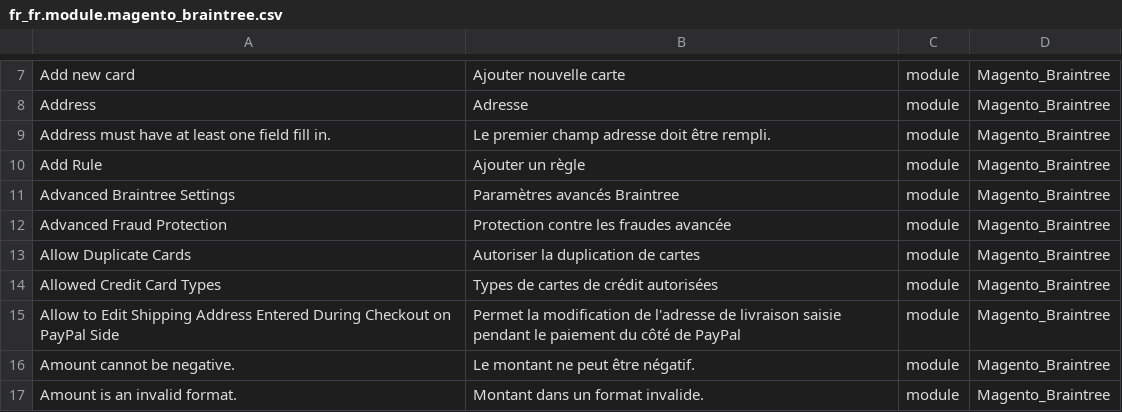
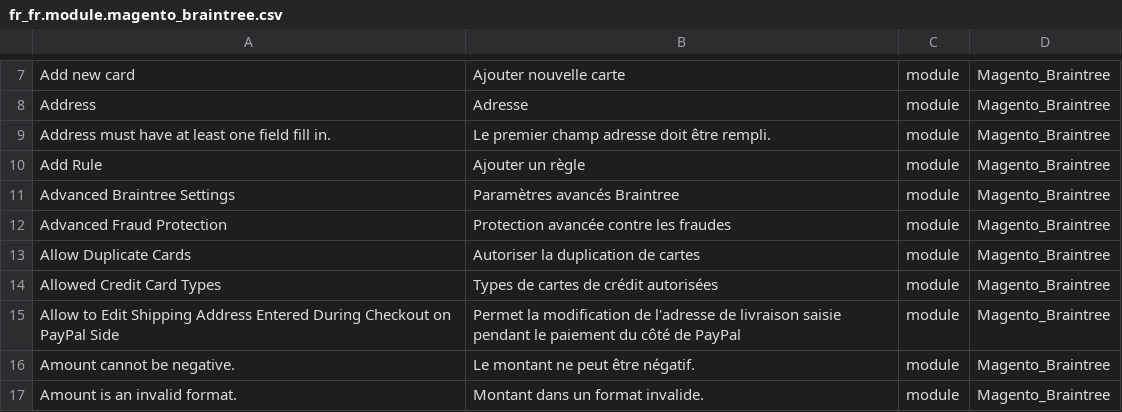
Before and after one commit to Imaginaerum/magento2-language-fr-fr, a CSV file: fr_fr.module.magento_braintree.csv, drawn as a sheet; only a part is shown, gaps mark what is left out.

Commit message:
fix #32

```diff
--- a/fr_fr.module.magento_braintree.csv
+++ b/fr_fr.module.magento_braintree.csv
@@ -11,3 +11,3 @@
 "Advanced Braintree Settings","Paramètres avancés Braintree",module,Magento_Braintree
-"Advanced Fraud Protection","Protection contre les fraudes avancée",module,Magento_Braintree
+"Advanced Fraud Protection","Protection avancée contre les fraudes",module,Magento_Braintree
 "Allow Duplicate Cards","Autoriser la duplication de cartes",module,Magento_Braintree
```
